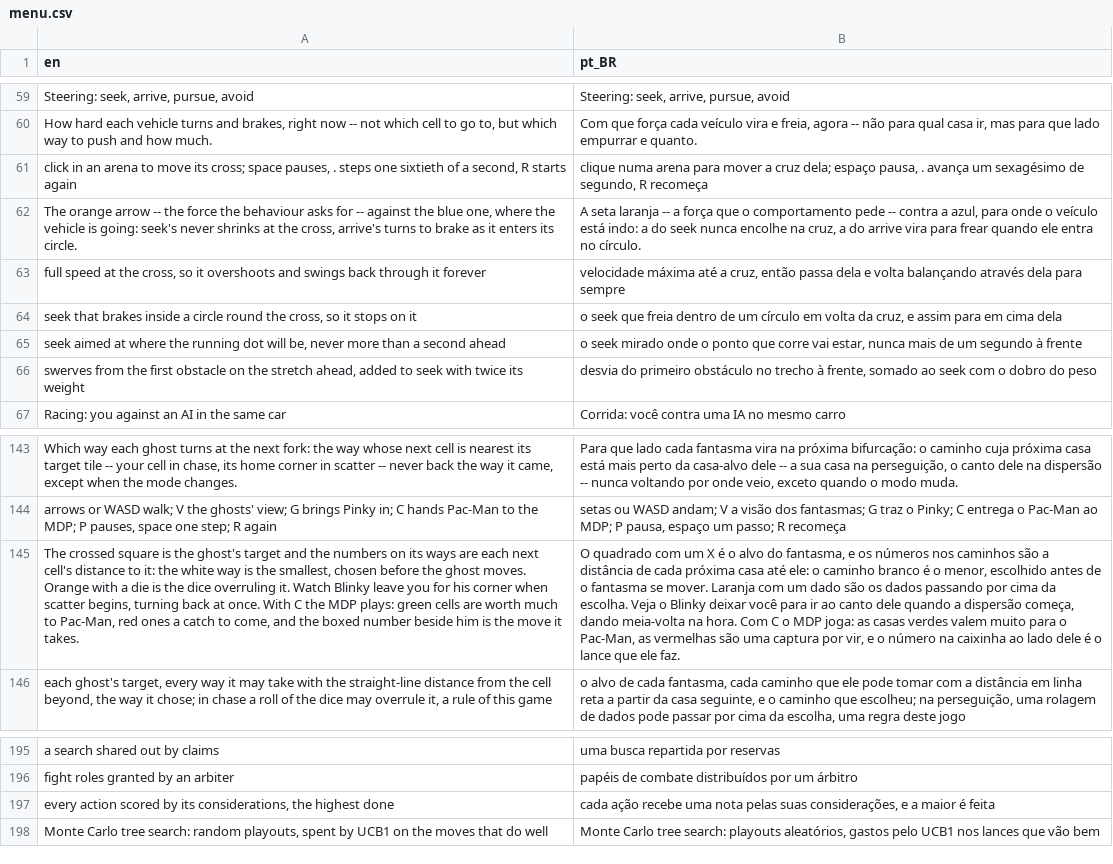
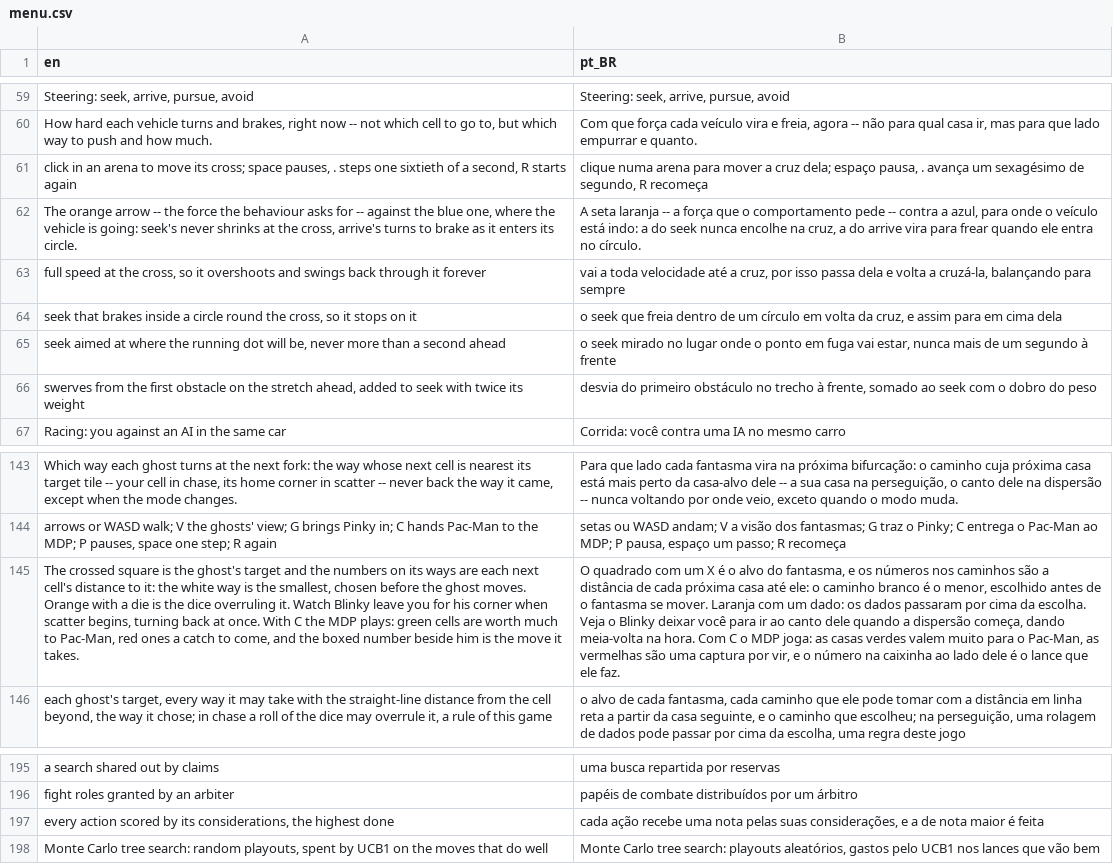
Before and after one commit to boscocp/game-ai-kit, a CSV file: godot/locale/menu.csv, drawn as a sheet; only a part is shown, gaps mark what is left out; the diff names each change by its address in the sheet, - before the commit and + after, or states it on an @@ line.

```diff
--- a/godot/locale/menu.csv
+++ b/godot/locale/menu.csv
-B63 (pt_BR): velocidade máxima até a cruz, então passa dela e volta balançando através dela para sempre
+B63 (pt_BR): vai a toda velocidade até a cruz, por isso passa dela e volta a cruzá-la, balançando para sempre
-B65 (pt_BR): …seek mirado onde o ponto que corre vai estar,…
+B65 (pt_BR): …seek mirado no lugar onde o ponto em fuga vai estar,…
-B145 (pt_BR): …com um dado são os dados passando por cima…
+B145 (pt_BR): …com um dado: os dados passaram por cima…
-B197 (pt_BR): …e a maior é…
+B197 (pt_BR): …e a de nota maior é…
```
Also changed, not shown: 1 other file.
